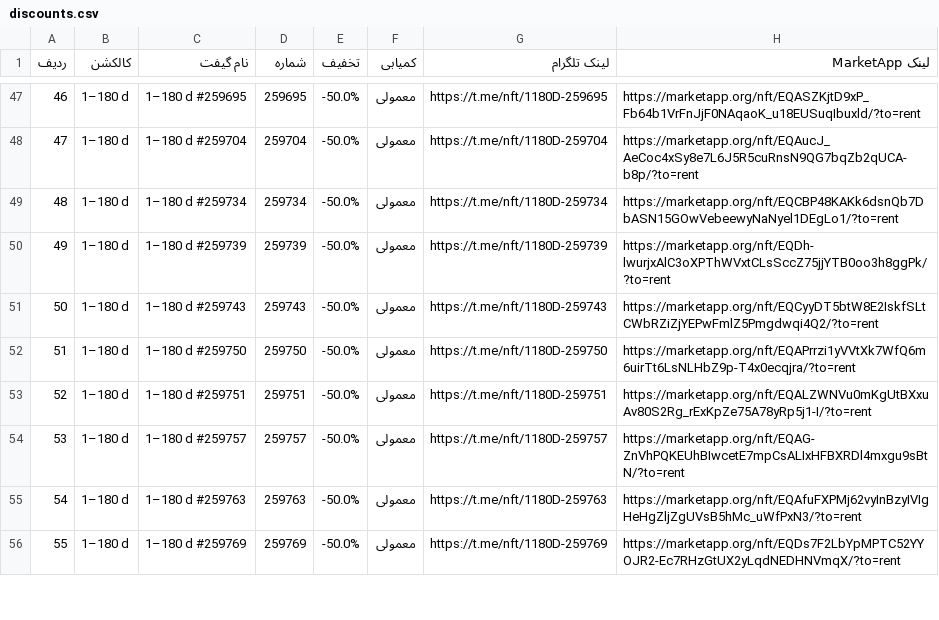
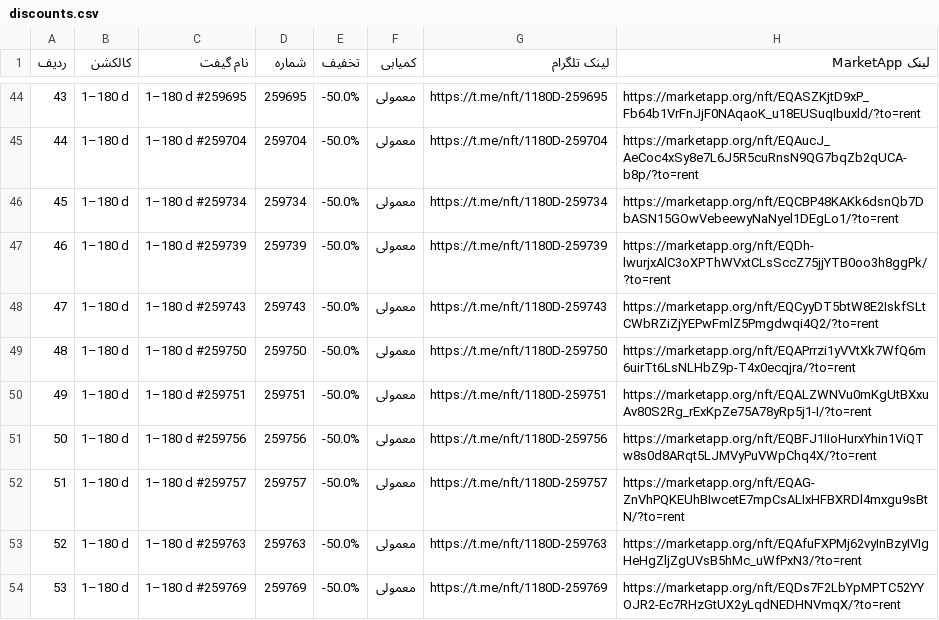
Before and after one commit to Zanjania0/market-deal-bot, a CSV file: discounts.csv, drawn as a sheet; only a part is shown, gaps mark what is left out; the diff covers the shown part only; the diff names each change by its address in the sheet, - before the commit and + after, or states it on an @@ line.

```diff
--- a/discounts.csv
+++ b/discounts.csv
@@ column A (ردیف) renumbered between rows 5 and 184 @@
+row 51: 50 | 1–180 d | 1–180 d #259756 | 259756 | -50.0% | معمولی | https://t.me/nft/1180D-259756 | https://marketapp.org/nft/EQBFJ1IIoHurxYhin1ViQTw8s0d8ARqt5LJMVyPuVWpChq4X/?to=rent
```
Also changed, not shown: 4 added rows and 5 removed rows elsewhere in this file, 2 other files.
